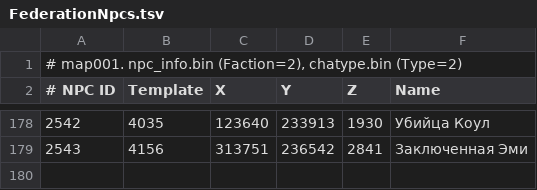
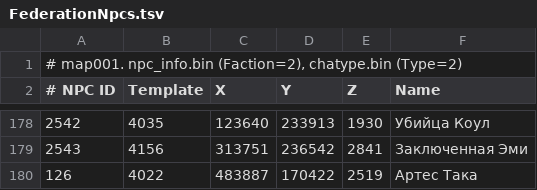
Before and after one commit to Zirraya/Dragon-Knight-Online, a TSV file: Server2.0/DragonKnightServer/DragonKnightServer/FederationNpcs.tsv, drawn as a sheet; only a part is shown, gaps mark what is left out.

```diff
--- a/Server2.0/DragonKnightServer/DragonKnightServer/FederationNpcs.tsv
+++ b/Server2.0/DragonKnightServer/DragonKnightServer/FederationNpcs.tsv
@@ -179 +179,2 @@
 2543	4156	313751	236542	2841	Заключенная Эми
+126	4022	483887	170422	2519	Артес Така
```
Also changed, not shown: Server2.0/DragonKnightServer/DragonKnightServer/AllianceNpcs.tsv, Server2.0/DragonKnightServer/DragonKnightServer/DragonEnvoys.tsv, 25 other files.
